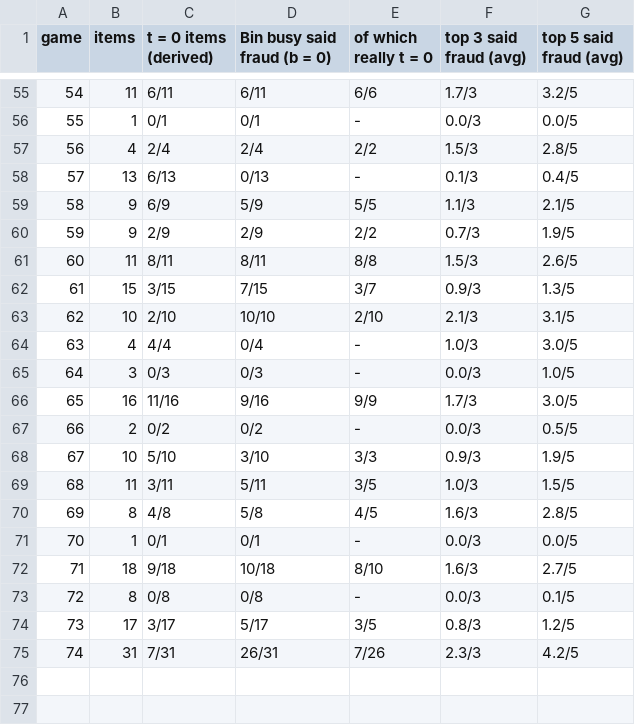
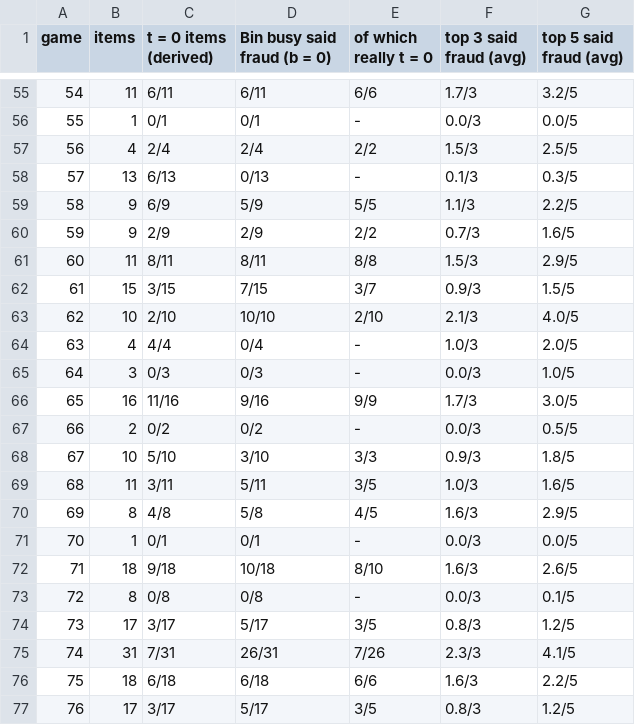
Before and after one commit to eixfachZabii/WireClaim, a CSV file: case_analysis/data/table_binbusy.csv, drawn as a sheet; only a part is shown, gaps mark what is left out; the diff covers the shown part only.

```diff
--- a/case_analysis/data/table_binbusy.csv
+++ b/case_analysis/data/table_binbusy.csv
@@ -56,10 +56,10 @@ game,items,t = 0 items (derived),Bin busy said fraud (b = 0),of which really t =
 55,1,0/1,0/1,-,0.0/3,0.0/5
-56,4,2/4,2/4,2/2,1.5/3,2.8/5
-57,13,6/13,0/13,-,0.1/3,0.4/5
-58,9,6/9,5/9,5/5,1.1/3,2.1/5
-59,9,2/9,2/9,2/2,0.7/3,1.9/5
-60,11,8/11,8/11,8/8,1.5/3,2.6/5
-61,15,3/15,7/15,3/7,0.9/3,1.3/5
-62,10,2/10,10/10,2/10,2.1/3,3.1/5
-63,4,4/4,0/4,-,1.0/3,3.0/5
+56,4,2/4,2/4,2/2,1.5/3,2.5/5
+57,13,6/13,0/13,-,0.1/3,0.3/5
+58,9,6/9,5/9,5/5,1.1/3,2.2/5
+59,9,2/9,2/9,2/2,0.7/3,1.6/5
+60,11,8/11,8/11,8/8,1.5/3,2.9/5
+61,15,3/15,7/15,3/7,0.9/3,1.5/5
+62,10,2/10,10/10,2/10,2.1/3,4.0/5
+63,4,4/4,0/4,-,1.0/3,2.0/5
 64,3,0/3,0/3,-,0.0/3,1.0/5
@@ -67,9 +67,11 @@ game,items,t = 0 items (derived),Bin busy said fraud (b = 0),of which really t =
 66,2,0/2,0/2,-,0.0/3,0.5/5
-67,10,5/10,3/10,3/3,0.9/3,1.9/5
-68,11,3/11,5/11,3/5,1.0/3,1.5/5
-69,8,4/8,5/8,4/5,1.6/3,2.8/5
+67,10,5/10,3/10,3/3,0.9/3,1.8/5
+68,11,3/11,5/11,3/5,1.0/3,1.6/5
+69,8,4/8,5/8,4/5,1.6/3,2.9/5
 70,1,0/1,0/1,-,0.0/3,0.0/5
-71,18,9/18,10/18,8/10,1.6/3,2.7/5
+71,18,9/18,10/18,8/10,1.6/3,2.6/5
 72,8,0/8,0/8,-,0.0/3,0.1/5
 73,17,3/17,5/17,3/5,0.8/3,1.2/5
-74,31,7/31,26/31,7/26,2.3/3,4.2/5
+74,31,7/31,26/31,7/26,2.3/3,4.1/5
+75,18,6/18,6/18,6/6,1.6/3,2.2/5
+76,17,3/17,5/17,3/5,0.8/3,1.2/5
```
Also changed, not shown: 37 edited cells elsewhere in this file, case_analysis/data/balance.csv, case_analysis/data/binbusy_money.csv, 13 other files.
